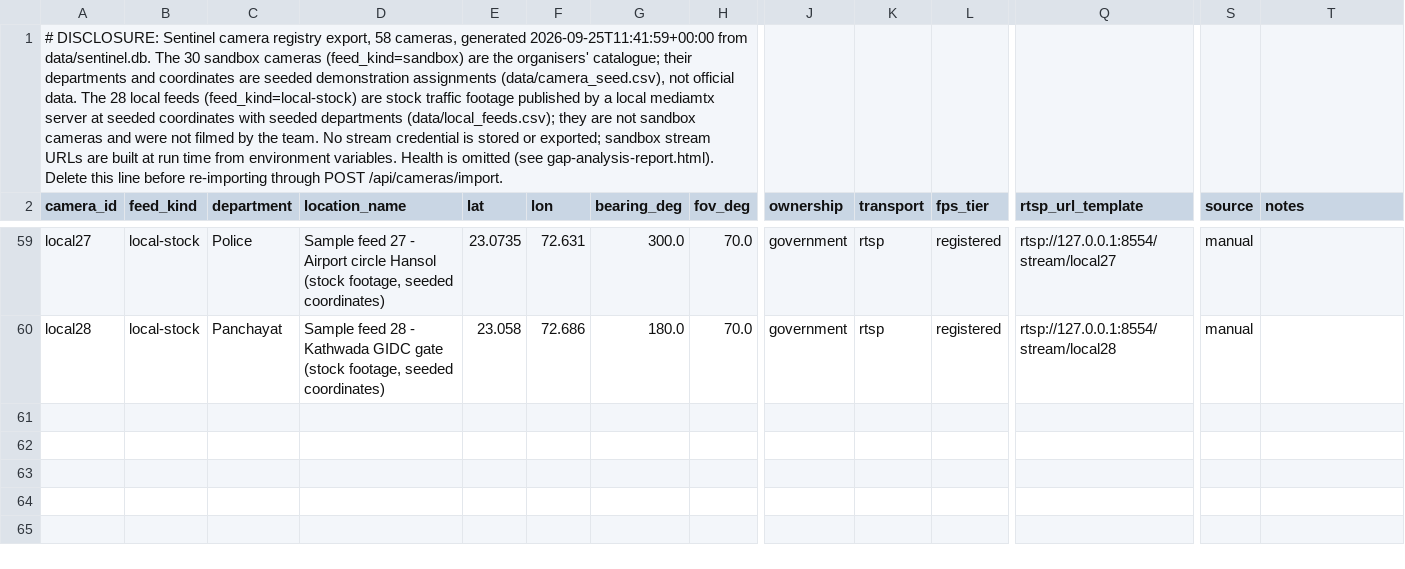
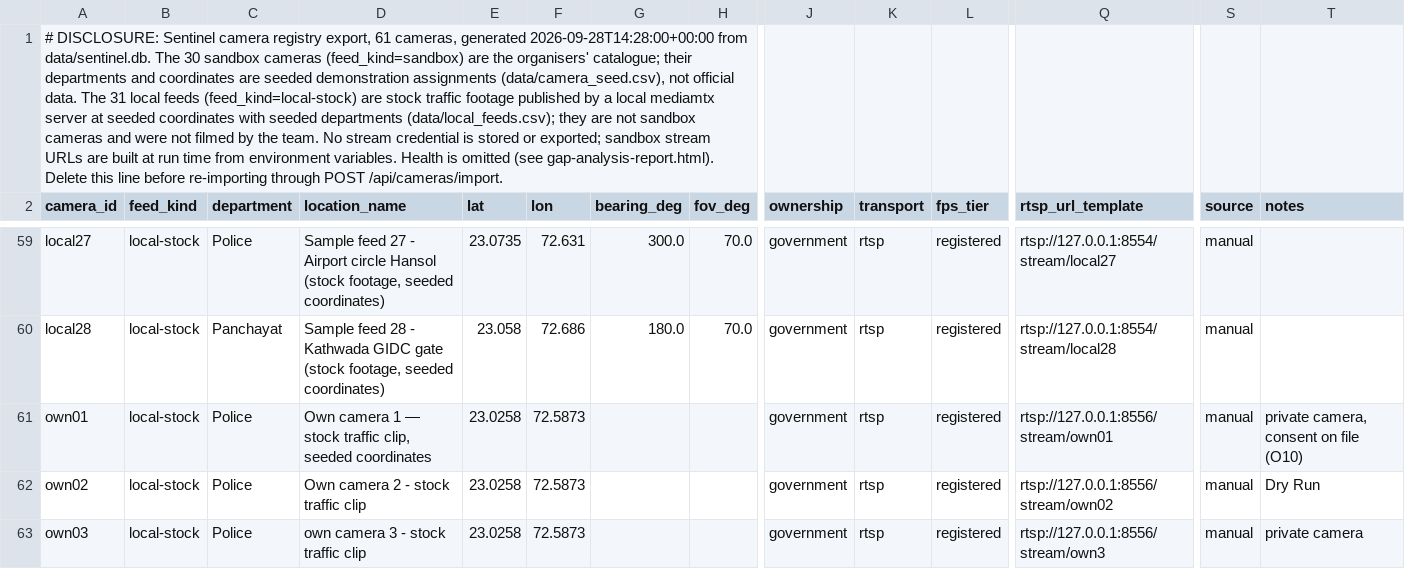
Before and after one commit to adityashroff06-code/sentinel-gujarat, a CSV file: deliverables/sample-camera-dataset.csv, drawn as a sheet; only a part is shown, gaps mark what is left out; rows hold the shown columns only; the diff names each change by its address in the sheet, - before the commit and + after, or states it on an @@ line.

```diff
--- a/deliverables/sample-camera-dataset.csv
+++ b/deliverables/sample-camera-dataset.csv
-A1 (camera_id): …registry export, 58 cameras, generated 2026-09-25T11:41:59+00:00 from data/sentinel.db. The 30 sandbox cameras (feed_kind=sandbox) are the organisers' catalogue; their departments and coordinates are seeded demonstration assignments (data/camera_seed.csv), not official data. The 28 local feeds…
+A1 (camera_id): …registry export, 61 cameras, generated 2026-09-28T14:28:00+00:00 from data/sentinel.db. The 30 sandbox cameras (feed_kind=sandbox) are the organisers' catalogue; their departments and coordinates are seeded demonstration assignments (data/camera_seed.csv), not official data. The 31 local feeds…
+row 61: own01 | local-stock | Police | Own camera 1 — stock traffic clip, seeded coordinates | 23.0258 | 72.5873 |  |  | government | rtsp | registered | rtsp://127.0.0.1:8556/stream/own01 | manual | private camera, consent on file (O10)
+row 62: own02 | local-stock | Police | Own camera 2 - stock traffic clip | 23.0258 | 72.5873 |  |  | government | rtsp | registered | rtsp://127.0.0.1:8556/stream/own02 | manual | Dry Run
+row 63: own03 | local-stock | Police | own camera 3 - stock traffic clip | 23.0258 | 72.5873 |  |  | government | rtsp | registered | rtsp://127.0.0.1:8556/stream/own3 | manual | private camera
```
Also changed, not shown: 7 other files.
